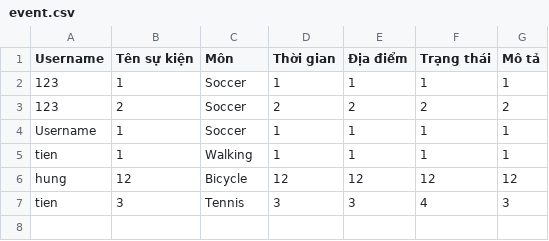
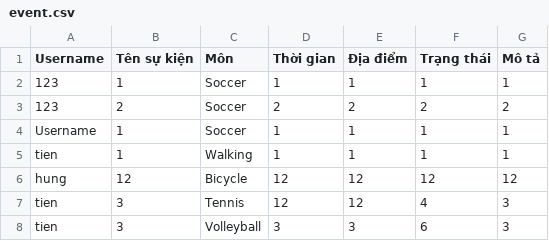
Before and after one commit to tiennv0608/Hackathon, a CSV file: Hackathon/src/file/event.csv, drawn as a sheet.

```diff
--- a/Hackathon/src/file/event.csv
+++ b/Hackathon/src/file/event.csv
@@ -6,2 +6,3 @@ tien,1,Walking,1,1,1,1
 hung,12,Bicycle,12,12,12,12
-tien,3,Tennis,3,3,4,3
+tien,3,Tennis,12,12,4,3
+tien,3,Volleyball,3,3,6,3
```
Also changed, not shown: Hackathon/out/production/Hackathon/file/event.csv, 14 other files.
